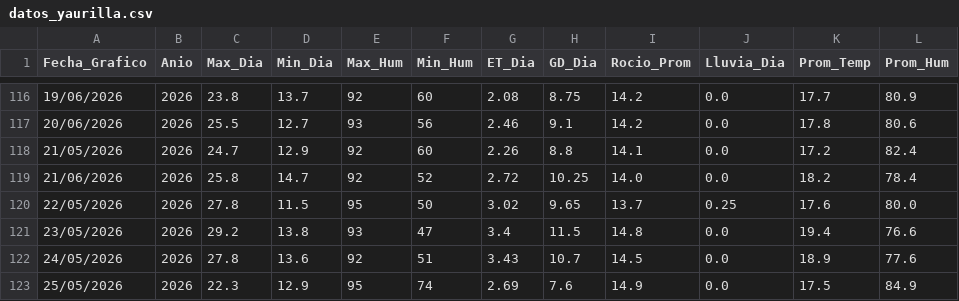
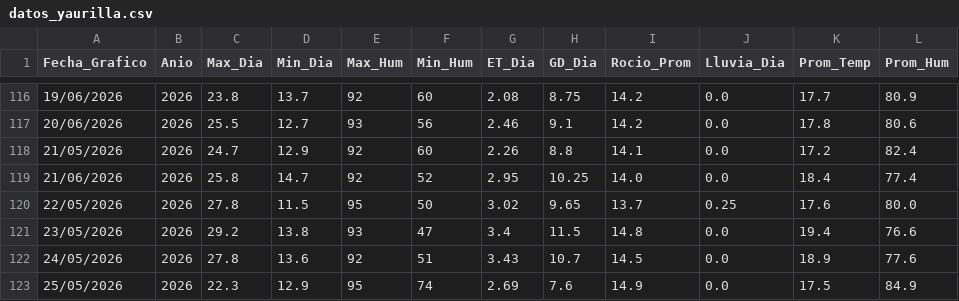
Before and after one commit to omartel-crypto/Datos_Meteorologico, a CSV file: datos_yaurilla.csv, drawn as a sheet; only a part is shown, gaps mark what is left out.

```diff
--- a/datos_yaurilla.csv
+++ b/datos_yaurilla.csv
@@ -118,3 +118,3 @@
 21/05/2026,2026,24.7,12.9,92,60,2.26,8.8,14.1,0.0,17.2,82.4
-21/06/2026,2026,25.8,14.7,92,52,2.72,10.25,14.0,0.0,18.2,78.4
+21/06/2026,2026,25.8,14.7,92,52,2.95,10.25,14.0,0.0,18.4,77.4
 22/05/2026,2026,27.8,11.5,95,50,3.02,9.65,13.7,0.25,17.6,80.0
```
Also changed, not shown: datos_actualizados.csv.
